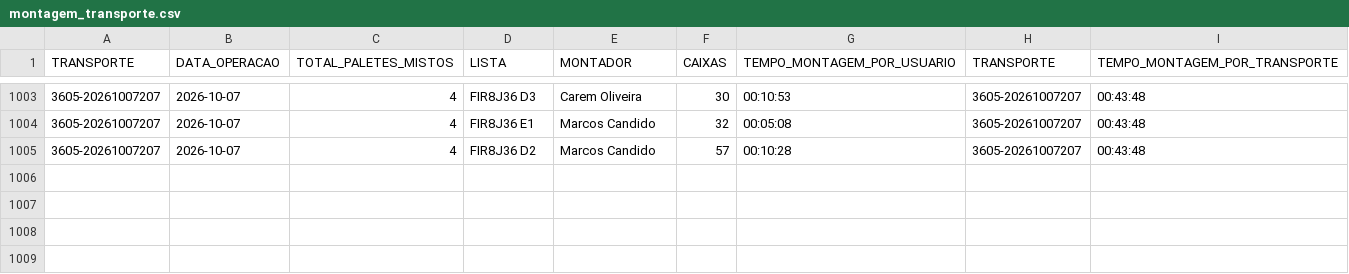
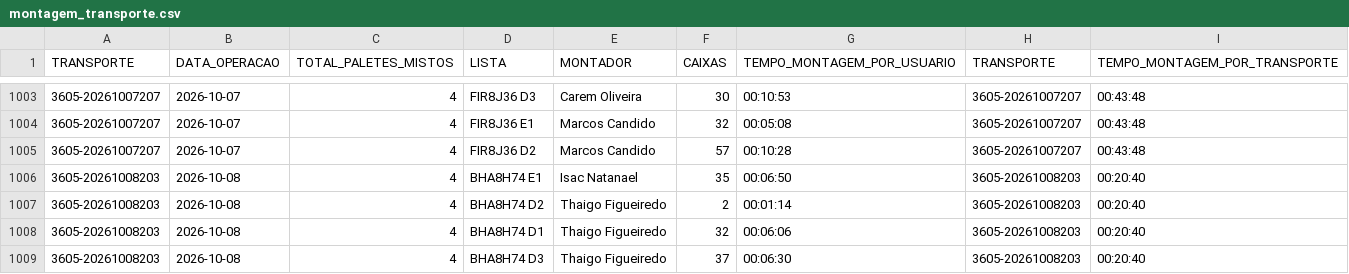
Before and after one commit to diogojfr/report-lago-azul-streamlit, a CSV file: data/montagem_transporte.csv, drawn as a sheet; only a part is shown, gaps mark what is left out; the diff names each change by its address in the sheet, - before the commit and + after, or states it on an @@ line.

```diff
--- a/data/montagem_transporte.csv
+++ b/data/montagem_transporte.csv
+row 1006: 3605-20261008203 | 2026-10-08 | 4 | BHA8H74 E1 | Isac Natanael | 35 | 00:06:50 | 3605-20261008203 | 00:20:40
+row 1007: 3605-20261008203 | 2026-10-08 | 4 | BHA8H74 D2 | Thaigo Figueiredo | 2 | 00:01:14 | 3605-20261008203 | 00:20:40
+row 1008: 3605-20261008203 | 2026-10-08 | 4 | BHA8H74 D1 | Thaigo Figueiredo | 32 | 00:06:06 | 3605-20261008203 | 00:20:40
+row 1009: 3605-20261008203 | 2026-10-08 | 4 | BHA8H74 D3 | Thaigo Figueiredo | 37 | 00:06:30 | 3605-20261008203 | 00:20:40
```
Also changed, not shown: data/tab_duracao_operacao.csv, data/tab_horas_trabalhadas.csv, 8 other files.
